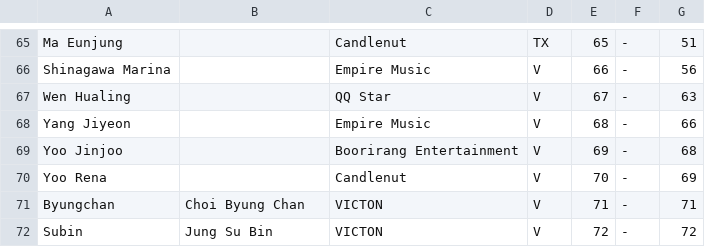
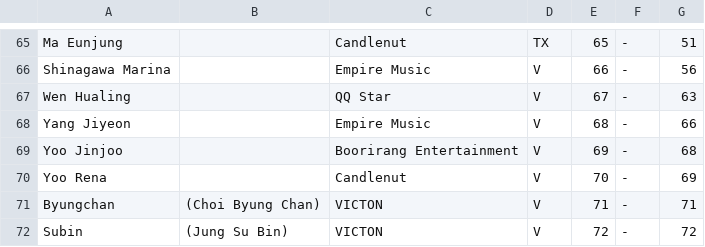
Before and after one commit to st7rs/st7rs.github.io, a CSV file: trainee_info.csv, drawn as a sheet; only a part is shown, gaps mark what is left out.

Commit message:
Update trainee_info.csv

```diff
--- a/trainee_info.csv
+++ b/trainee_info.csv
@@ -70,3 +70,3 @@
 "Yoo Rena"," ","Candlenut","V","70","-","69"
-"Byungchan","Choi Byung Chan","VICTON","V","71","-","71"
-"Subin","Jung Su Bin","VICTON","V","72","-","72"
+"Byungchan","(Choi Byung Chan)","VICTON","V","71","-","71"
+"Subin","(Jung Su Bin)","VICTON","V","72","-","72"
```
